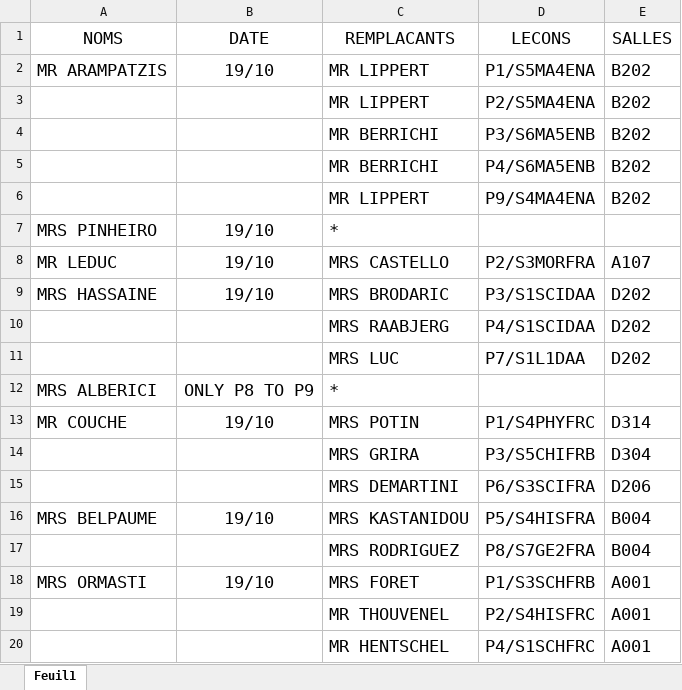
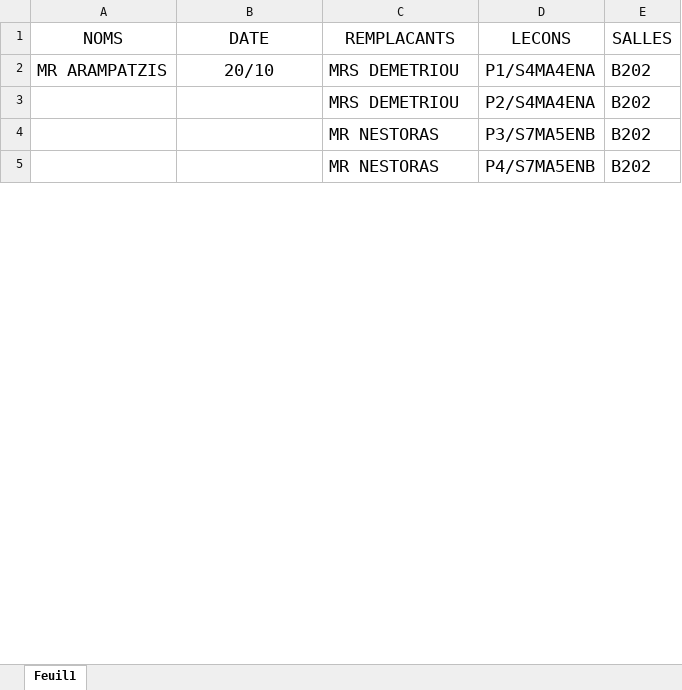
Before and after one commit to MAM-ICT-ADMIN/absences-sec, an Excel workbook: Absences_Sharepoint.xlsx, sheet Feuil1, drawn as a sheet; only a part is shown; values as stored, in another font and other column widths than the file's, no borders; removed rows and columns are numbered as before the commit, all else as after; the diff covers the shown part only; the diff names each change by its address in the sheet, - before the commit and + after, or states it on an @@ line.

Commit message:
MAJ absences 2026-10-19 16:00

```diff
--- a/Absences_Sharepoint.xlsx (sheet Feuil1)
+++ b/Absences_Sharepoint.xlsx (sheet Feuil1)
-B2 (DATE): 19/10
+B2 (DATE): 20/10
-C2:C3 (REMPLACANTS): MR LIPPERT
+C2:C3 (REMPLACANTS): MRS DEMETRIOU
-D2 (LECONS): P1/S5MA4ENA
+D2 (LECONS): P1/S4MA4ENA
-D3 (LECONS): P2/S5MA4ENA
+D3 (LECONS): P2/S4MA4ENA
-C4:C5 (REMPLACANTS): MR BERRICHI
+C4:C5 (REMPLACANTS): MR NESTORAS
-D4 (LECONS): P3/S6MA5ENB
+D4 (LECONS): P3/S7MA5ENB
-D5 (LECONS): P4/S6MA5ENB
+D5 (LECONS): P4/S7MA5ENB
-row 6:  |  | MR LIPPERT | P9/S4MA4ENA | B202
-row 7: MRS PINHEIRO | 19/10 | *
-row 8: MR LEDUC | 19/10 | MRS CASTELLO | P2/S3MORFRA | A107
-row 9: MRS HASSAINE | 19/10 | MRS BRODARIC | P3/S1SCIDAA | D202
-row 10:  |  | MRS RAABJERG | P4/S1SCIDAA | D202
-row 11:  |  | MRS LUC | P7/S1L1DAA | D202
-row 12: MRS ALBERICI | ONLY P8 TO P9 | *
-row 13: MR COUCHE | 19/10 | MRS POTIN | P1/S4PHYFRC | D314
-row 14:  |  | MRS GRIRA | P3/S5CHIFRB | D304
-row 15:  |  | MRS DEMARTINI | P6/S3SCIFRA | D206
-row 16: MRS BELPAUME | 19/10 | MRS KASTANIDOU | P5/S4HISFRA | B004
-row 17:  |  | MRS RODRIGUEZ | P8/S7GE2FRA | B004
-row 18: MRS ORMASTI | 19/10 | MRS FORET | P1/S3SCHFRB | A001
-row 19:  |  | MR THOUVENEL | P2/S4HISFRC | A001
-row 20:  |  | MR HENTSCHEL | P4/S1SCHFRC | A001
```
Also changed, not shown: 14 added rows, 37 removed rows and 1 edited cell elsewhere in this sheet.
